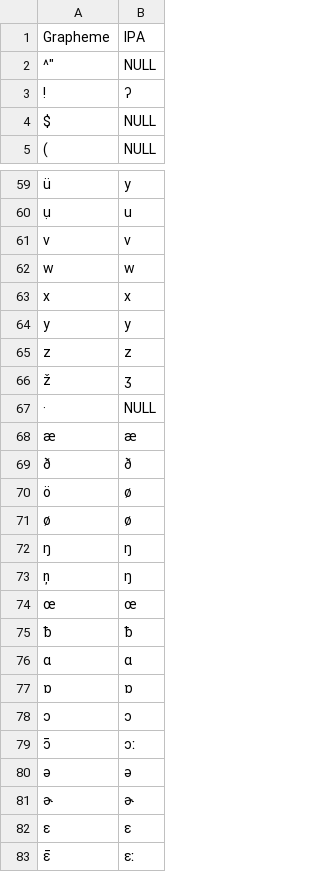
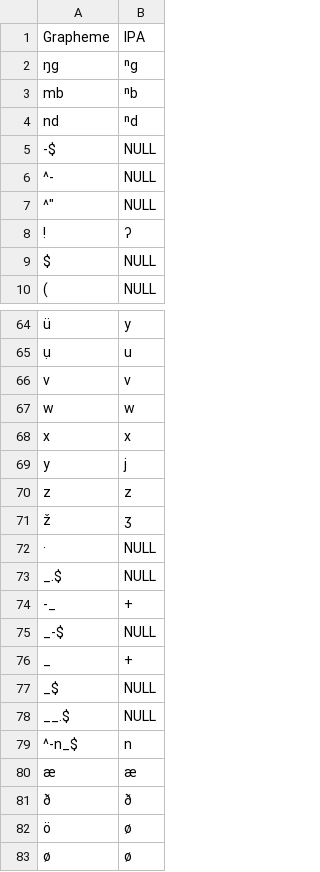
Before and after one commit to lexibank/tryonsolomon, a TSV file: etc/orthography.tsv, drawn as a sheet; only a part is shown, gaps mark what is left out; the shorter side is filled out with more unchanged rows.

```diff
--- a/etc/orthography.tsv
+++ b/etc/orthography.tsv
@@ -1,2 +1,7 @@
 Grapheme	IPA
+ŋg	ⁿg
+mb	ⁿb
+nd	ⁿd
+-$	NULL
+^-	NULL
 ^"	NULL
@@ -63,3 +68,3 @@ w	w
 x	x
-y	y
+y	j
 z	z
@@ -67,2 +72,9 @@ ž	ʒ
 ·	NULL
+_.$	NULL
+-_	+
+_-$	NULL
+_	+
+_$	NULL
+__.$	NULL
+^-n_$	n
 æ	æ
```
Also changed, not shown: 10 other files.
